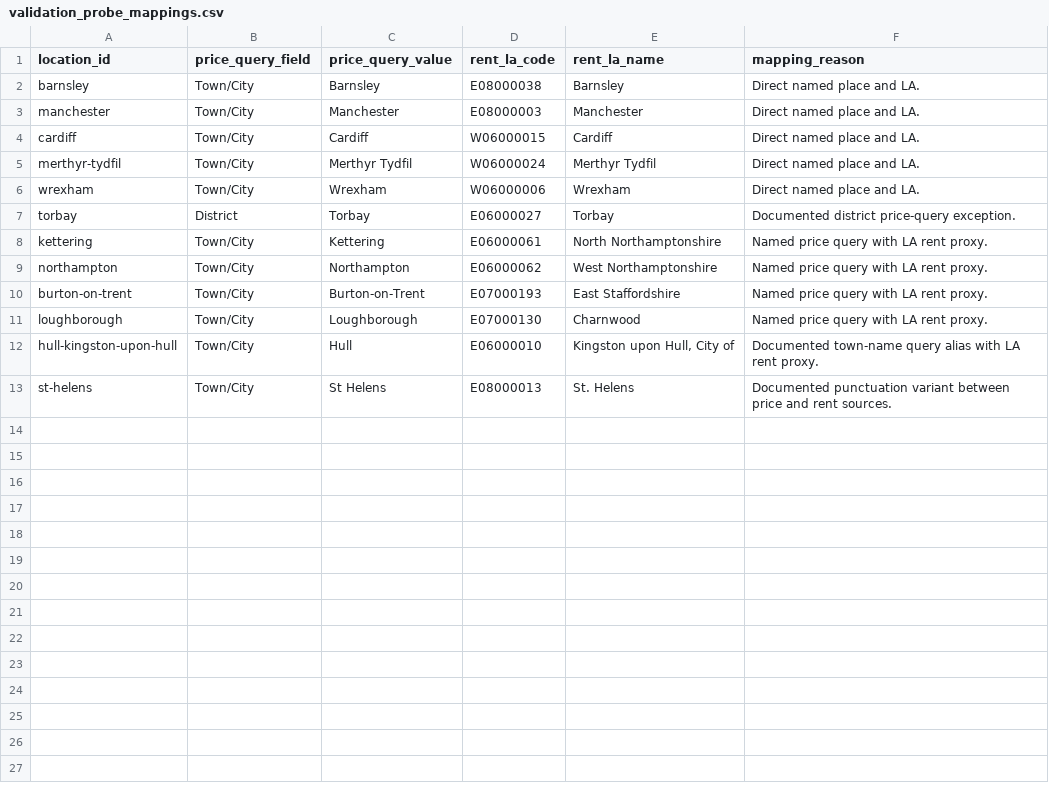
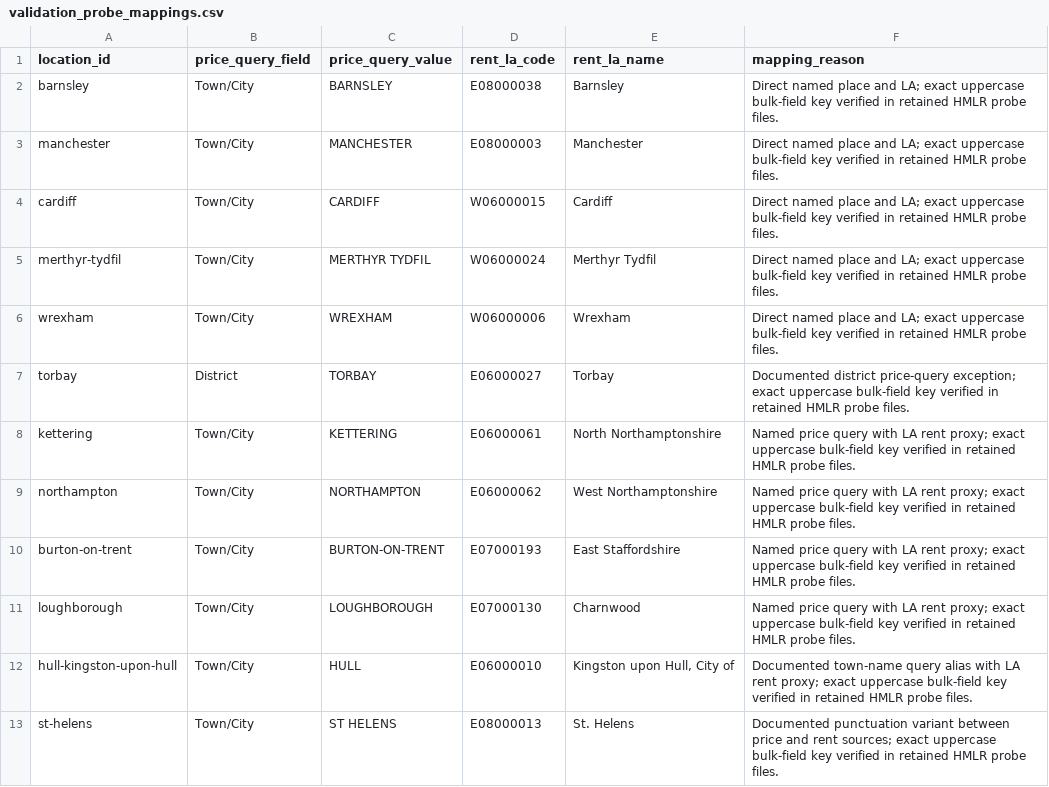
Before and after one commit to g-rutter/uk-flats, a CSV file: data/registry/validation_probe_mappings.csv, drawn as a sheet.

```diff
--- a/data/registry/validation_probe_mappings.csv
+++ b/data/registry/validation_probe_mappings.csv
@@ -1,13 +1,13 @@
 location_id,price_query_field,price_query_value,rent_la_code,rent_la_name,mapping_reason
-barnsley,Town/City,Barnsley,E08000038,Barnsley,Direct named place and LA.
-manchester,Town/City,Manchester,E08000003,Manchester,Direct named place and LA.
-cardiff,Town/City,Cardiff,W06000015,Cardiff,Direct named place and LA.
-merthyr-tydfil,Town/City,Merthyr Tydfil,W06000024,Merthyr Tydfil,Direct named place and LA.
-wrexham,Town/City,Wrexham,W06000006,Wrexham,Direct named place and LA.
-torbay,District,Torbay,E06000027,Torbay,Documented district price-query exception.
-kettering,Town/City,Kettering,E06000061,North Northamptonshire,Named price query with LA rent proxy.
-northampton,Town/City,Northampton,E06000062,West Northamptonshire,Named price query with LA rent proxy.
-burton-on-trent,Town/City,Burton-on-Trent,E07000193,East Staffordshire,Named price query with LA rent proxy.
-loughborough,Town/City,Loughborough,E07000130,Charnwood,Named price query with LA rent proxy.
-hull-kingston-upon-hull,Town/City,Hull,E06000010,"Kingston upon Hull, City of",Documented town-name query alias with LA rent proxy.
-st-helens,Town/City,St Helens,E08000013,St. Helens,Documented punctuation variant between price and rent sources.
+barnsley,Town/City,BARNSLEY,E08000038,Barnsley,Direct named place and LA; exact uppercase bulk-field key verified in retained HMLR probe files.
+manchester,Town/City,MANCHESTER,E08000003,Manchester,Direct named place and LA; exact uppercase bulk-field key verified in retained HMLR probe files.
+cardiff,Town/City,CARDIFF,W06000015,Cardiff,Direct named place and LA; exact uppercase bulk-field key verified in retained HMLR probe files.
+merthyr-tydfil,Town/City,MERTHYR TYDFIL,W06000024,Merthyr Tydfil,Direct named place and LA; exact uppercase bulk-field key verified in retained HMLR probe files.
+wrexham,Town/City,WREXHAM,W06000006,Wrexham,Direct named place and LA; exact uppercase bulk-field key verified in retained HMLR probe files.
+torbay,District,TORBAY,E06000027,Torbay,Documented district price-query exception; exact uppercase bulk-field key verified in retained HMLR probe files.
+kettering,Town/City,KETTERING,E06000061,North Northamptonshire,Named price query with LA rent proxy; exact uppercase bulk-field key verified in retained HMLR probe files.
+northampton,Town/City,NORTHAMPTON,E06000062,West Northamptonshire,Named price query with LA rent proxy; exact uppercase bulk-field key verified in retained HMLR probe files.
+burton-on-trent,Town/City,BURTON-ON-TRENT,E07000193,East Staffordshire,Named price query with LA rent proxy; exact uppercase bulk-field key verified in retained HMLR probe files.
+loughborough,Town/City,LOUGHBOROUGH,E07000130,Charnwood,Named price query with LA rent proxy; exact uppercase bulk-field key verified in retained HMLR probe files.
+hull-kingston-upon-hull,Town/City,HULL,E06000010,"Kingston upon Hull, City of",Documented town-name query alias with LA rent proxy; exact uppercase bulk-field key verified in retained HMLR probe files.
+st-helens,Town/City,ST HELENS,E08000013,St. Helens,Documented punctuation variant between price and rent sources; exact uppercase bulk-field key verified in retained HMLR probe files.
```
Also changed, not shown: data/raw/releases/2026-09-06-baseline-probe/manifest.csv, data/registry/validation_probe.csv, 10 other files.
